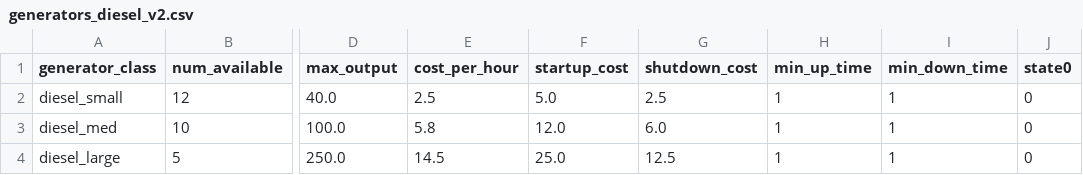
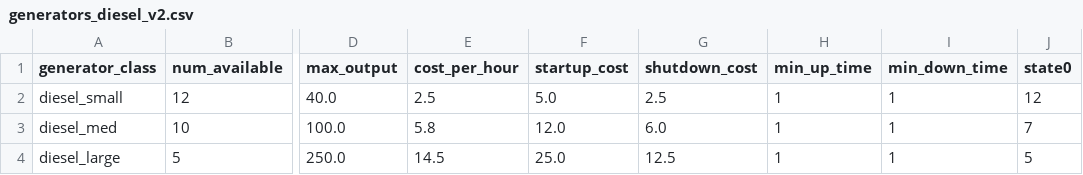
Before and after one commit to marcos626/EMS-Microgrid-MILP, a CSV file: data/generators_diesel_v2.csv, drawn as a sheet; only a part is shown, gaps mark what is left out; the diff names each change by its address in the sheet, - before the commit and + after, or states it on an @@ line.

Commit message:
cambios en generators_diesel_v2.csv

```diff
--- a/data/generators_diesel_v2.csv
+++ b/data/generators_diesel_v2.csv
-J2 (state0): 0
+J2 (state0): 12
-J3 (state0): 0
+J3 (state0): 7
-J4 (state0): 0
+J4 (state0): 5
```
Also changed, not shown: 2 other files.
